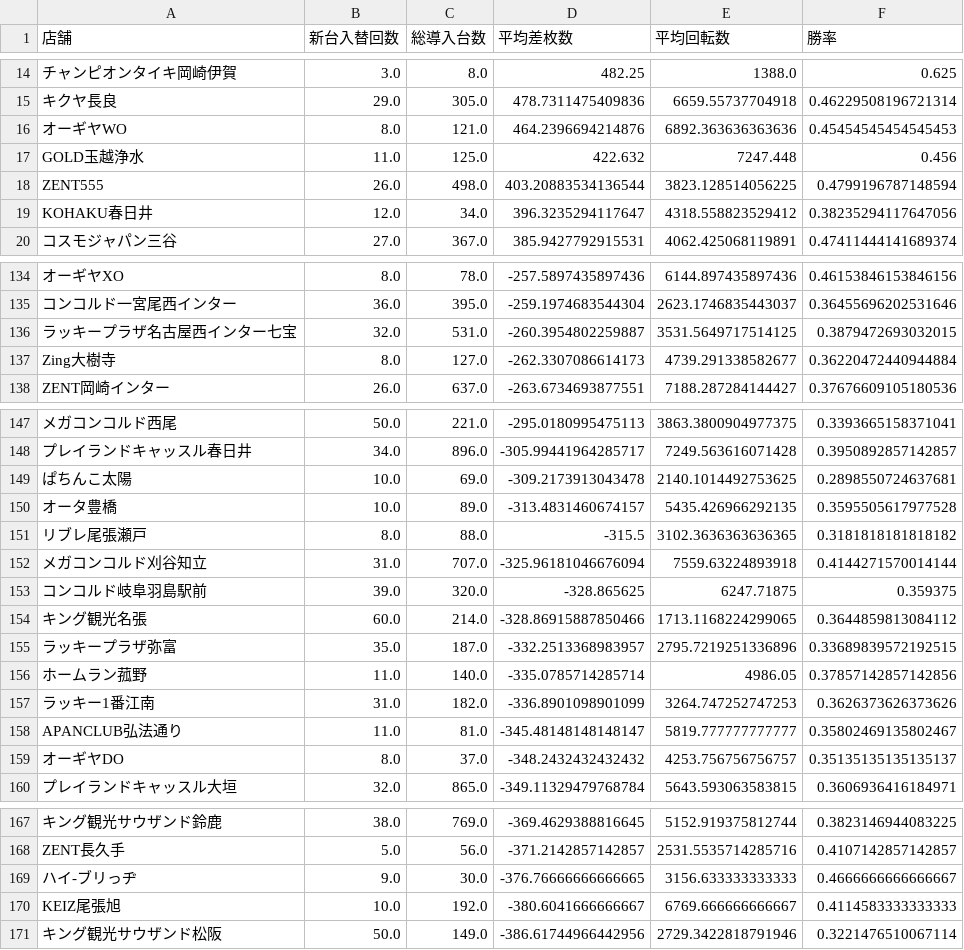
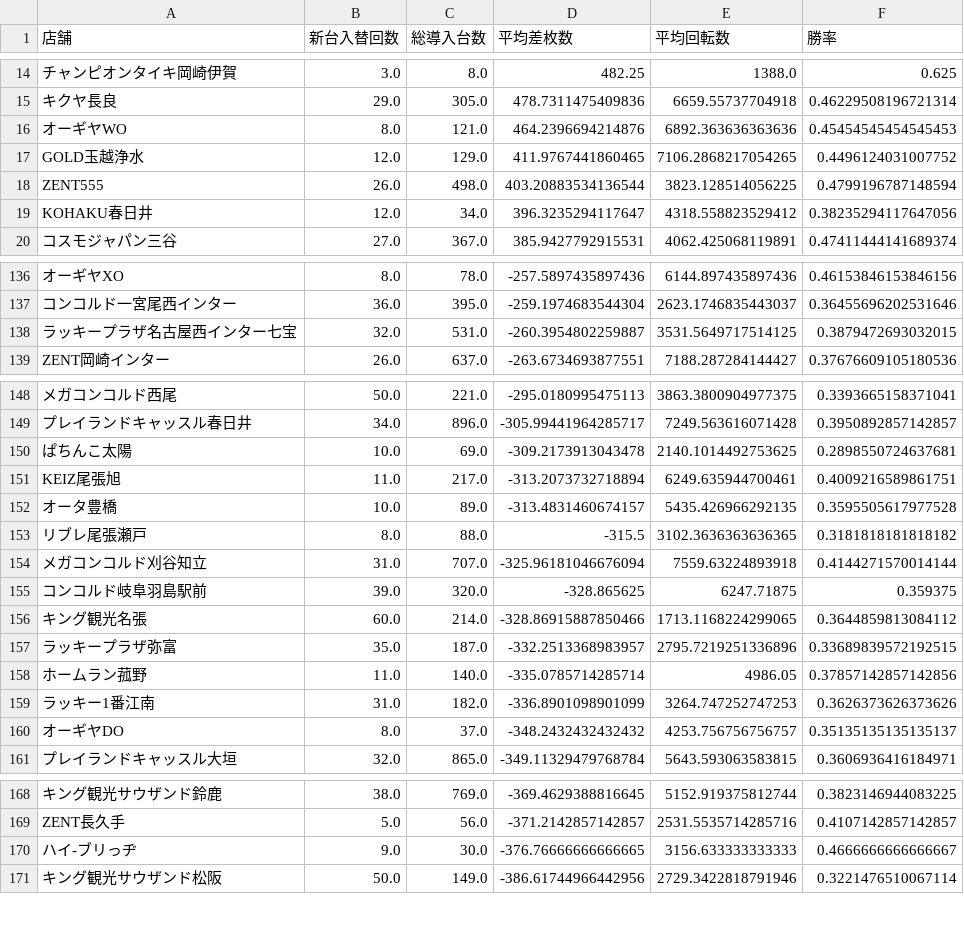
Before and after one commit to sak120308250908-ai/Slot-Data-Analyze-Pro, a CSV file: cross_new_machine_stats.csv, drawn as a sheet; only a part is shown, gaps mark what is left out; removed rows and columns are numbered as before the commit, all else as after; the diff covers the shown part only; the diff names each change by its address in the sheet, - before the commit and + after, or states it on an @@ line.

```diff
--- a/cross_new_machine_stats.csv
+++ b/cross_new_machine_stats.csv
-B17 (新台入替回数): 11.0
+B17 (新台入替回数): 12.0
-C17 (総導入台数): 125.0
+C17 (総導入台数): 129.0
-D17 (平均差枚数): 422.632
+D17 (平均差枚数): 411.9767441860465
-E17 (平均回転数): 7247.448
+E17 (平均回転数): 7106.2868217054265
-F17 (勝率): 0.456
+F17 (勝率): 0.4496124031007752
-row 137: Zing大樹寺 | 8.0 | 127.0 | -262.3307086614173 | 4739.291338582677 | 0.36220472440944884
+row 151: KEIZ尾張旭 | 11.0 | 217.0 | -313.2073732718894 | 6249.635944700461 | 0.4009216589861751
-row 158: APANCLUB弘法通り | 11.0 | 81.0 | -345.48148148148147 | 5819.777777777777 | 0.35802469135802467
-row 170: KEIZ尾張旭 | 10.0 | 192.0 | -380.6041666666667 | 6769.666666666667 | 0.4114583333333333
```
Also changed, not shown: 4 added rows, 2 removed rows and 3 edited cells elsewhere in this file, 2 other files.
